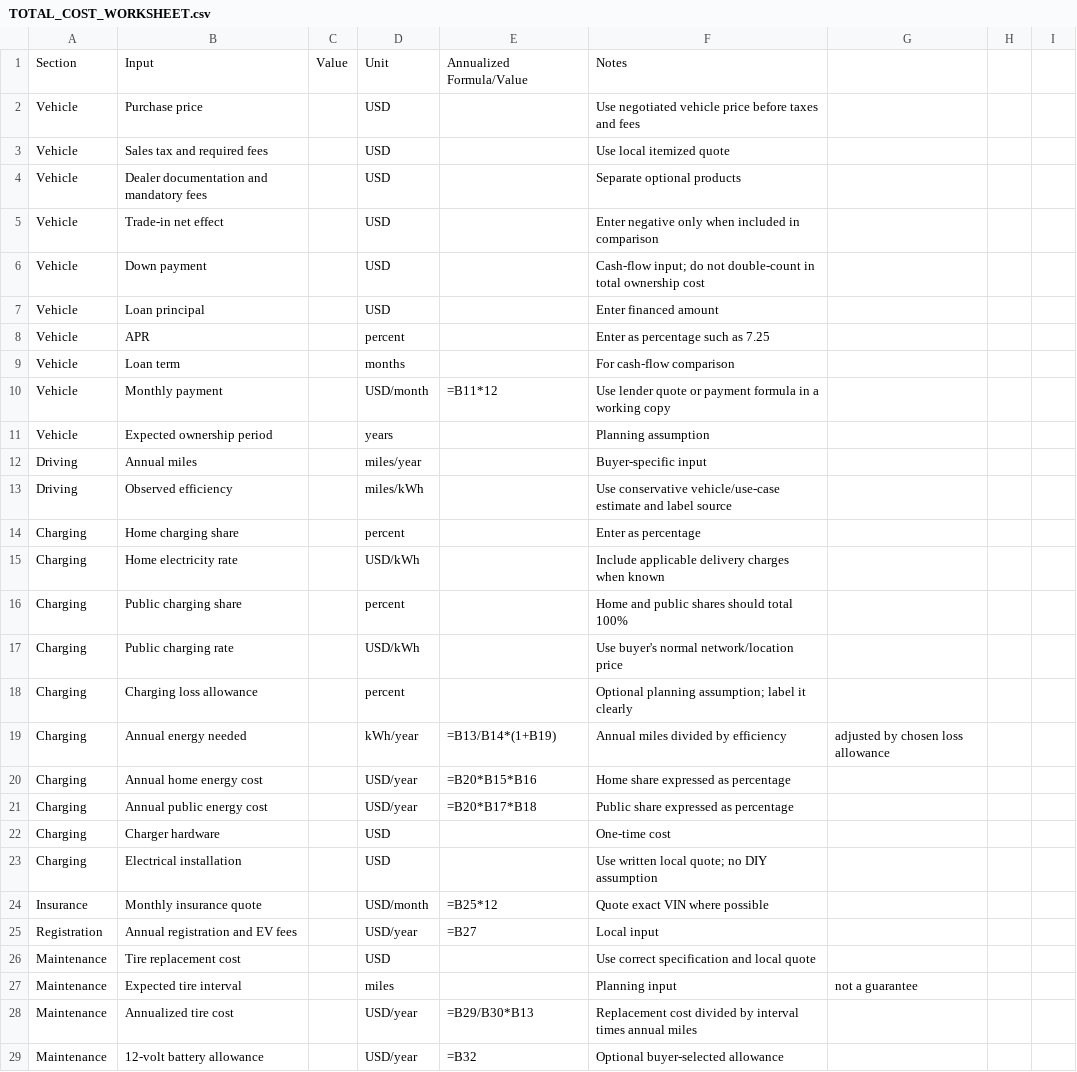
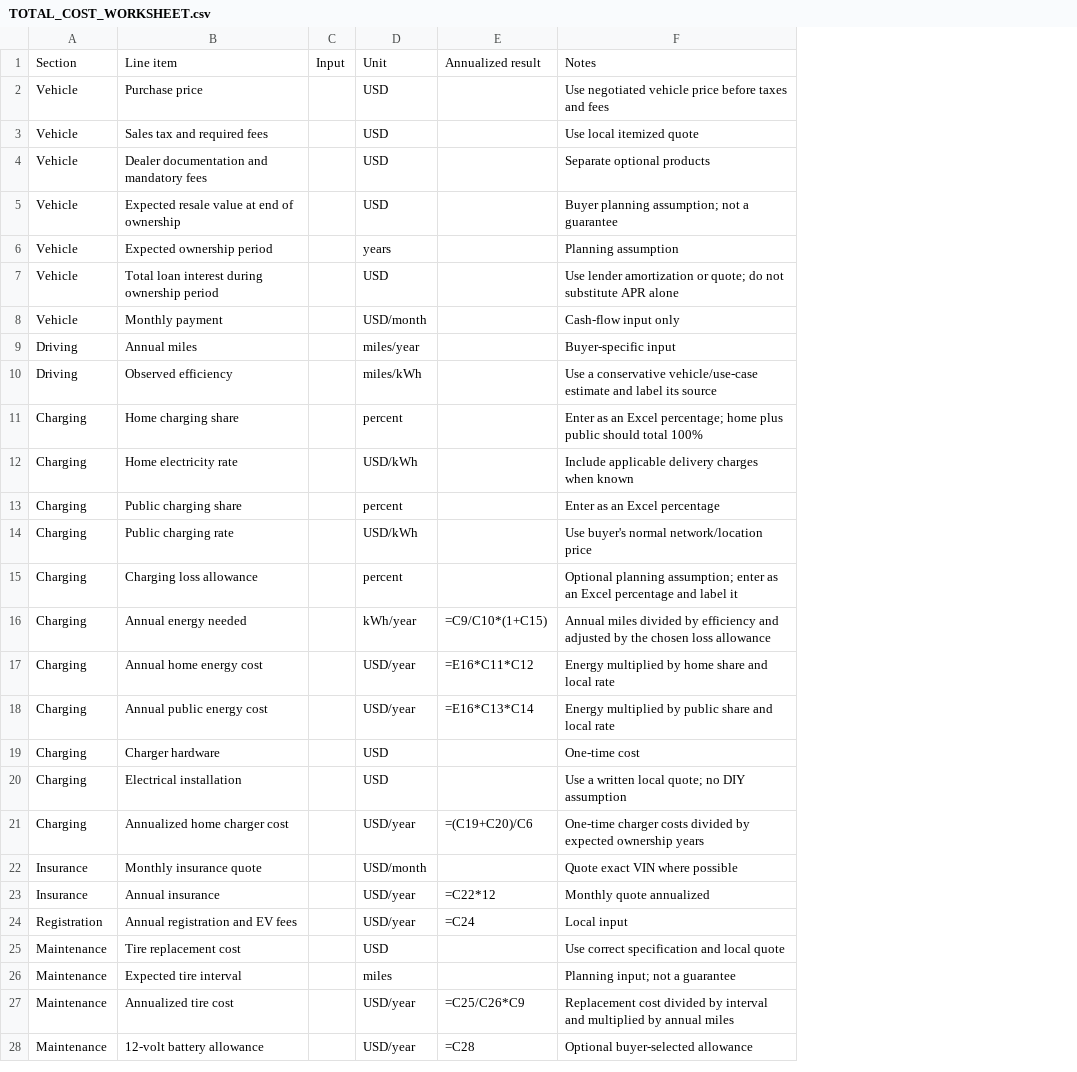
Before and after one commit to backpackerjohn/Tube-, a CSV file: tools/TOTAL_COST_WORKSHEET.csv, drawn as a sheet; only a part is shown; removed rows and columns are numbered as before the commit, all else as after; the diff covers the shown part only; the diff names each change by its address in the sheet, - before the commit and + after, or states it on an @@ line.

Commit message:
Correct and strengthen total cost worksheet formulas

```diff
--- a/tools/TOTAL_COST_WORKSHEET.csv
+++ b/tools/TOTAL_COST_WORKSHEET.csv
-column C, row 1: Value
+column C, row 1: Input
-column E, row 1: Annualized Formula/Value; rows 19-29: =B13/B14*(1+B19) | =B20*B15*B16 | =B20*B17*B18 |  |  | =B25*12 | =B27 |  |  | =B29/B30*B13 | =B32
+column E, row 1: Annualized result; rows 16-18: =C9/C10*(1+C15) | =E16*C11*C12 | =E16*C13*C14; rows 24-28: =C24 |  |  | =C25/C26*C9 | =C28
-column G, rows 19-27: adjusted by chosen loss allowance |  |  |  |  |  |  |  | not a guarantee
-column H, empty
-column I, empty
-B1: Input
+B1: Line item
-B5: Trade-in net effect
+B5: Expected resale value at end of ownership
-F5: Enter negative only when included in comparison
+F5: Buyer planning assumption; not a guarantee
-row 6: Vehicle | Down payment |  | USD |  | Cash-flow input; do not double-count in total ownership cost
-row 7: Vehicle | Loan principal |  | USD |  | Enter financed amount
-row 8: Vehicle | APR |  | percent |  | Enter as percentage such as 7.25
-row 9: Vehicle | Loan term |  | months |  | For cash-flow comparison
-row 10: Vehicle | Monthly payment |  | USD/month | =B11*12 | Use lender quote or payment formula in a working copy
+row 7: Vehicle | Total loan interest during ownership period |  | USD |  | Use lender amortization or quote; do not substitute APR alone
+row 8: Vehicle | Monthly payment |  | USD/month |  | Cash-flow input only
-F10: Use conservative vehicle/use-case estimate and label source
+F10: Use a conservative vehicle/use-case estimate and label its source
-F11: Enter as percentage
+F11: Enter as an Excel percentage; home plus public should total 100%
-F13: Home and public shares should total 100%
+F13: Enter as an Excel percentage
-F15: …planning assumption; label it clearly
+F15: …planning assumption; enter as an Excel percentage and label it
-F16: …by efficiency
+F16: …by efficiency and adjusted by the chosen loss allowance
-F17: Home share expressed as percentage
+F17: Energy multiplied by home share and local rate
-F18: Public share expressed as percentage
+F18: Energy multiplied by public share and local rate
-F20: Use written local quote; no DIY assumption
+F20: Use a written local quote; no DIY assumption
+row 21: Charging | Annualized home charger cost |  | USD/year | =(C19+C20)/C6 | One-time charger costs divided by expected ownership years
+row 23: Insurance | Annual insurance |  | USD/year | =C22*12 | Monthly quote annualized
-F26: Planning input
+F26: Planning input; not a guarantee
-F27: …by interval times annual miles
+F27: …by interval and multiplied by annual miles
```
Also changed, not shown: 2 added rows, 2 removed rows and 17 edited cells elsewhere in this file.
